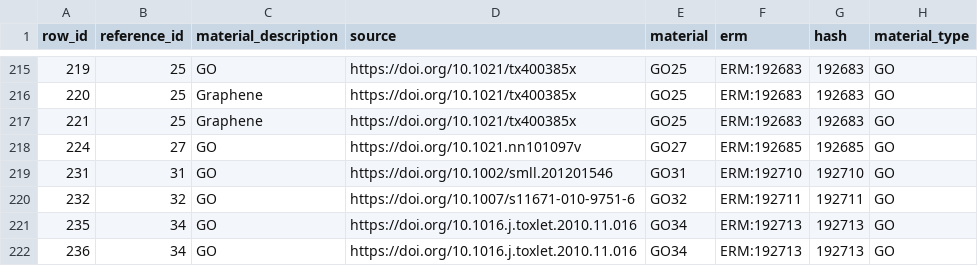
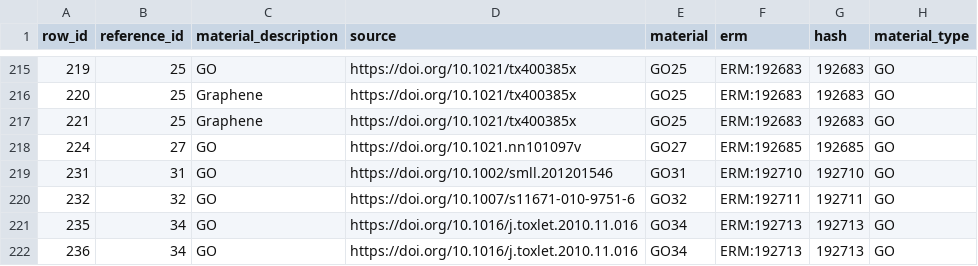
Before and after one commit to h2020-sbd4nano/SbD4Nano_Causal_RDF, a CSV file: data/causal_network.csv, drawn as a sheet; only a part is shown, gaps mark what is left out; the diff covers the shown part only; the diff names each change by its address in the sheet, - before the commit and + after, or states it on an @@ line.

Commit message:
Data fix

```diff
--- a/data/causal_network.csv
+++ b/data/causal_network.csv
-D221:D222 (source): https://doi.org/10.1016.j.toxlet.2010.11.016
+D221:D222 (source): https://doi.org/10.1016/j.toxlet.2010.11.016
```
Also changed, not shown: 5 edited cells elsewhere in this file, data/iris.tsv, 3 other files.
